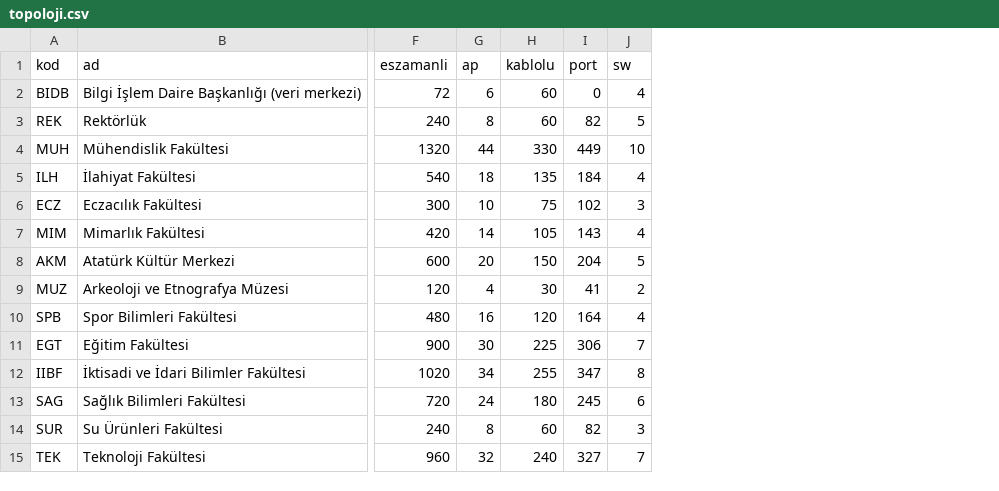
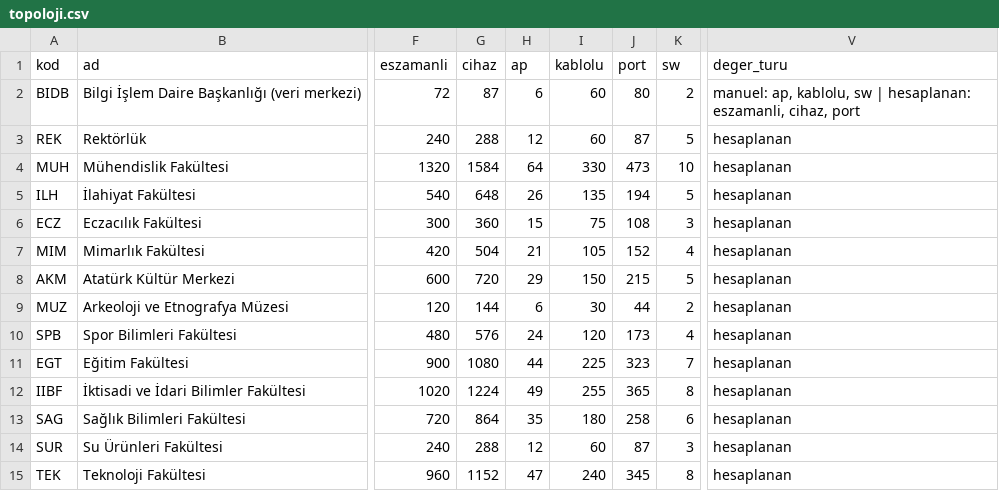
Before and after one commit to tugbars13/firat-network-digital-twin, a CSV file: data/topoloji.csv, drawn as a sheet; only a part is shown, gaps mark what is left out; addresses are those after the commit; the diff covers the shown part only; the diff names each change by its address in the sheet, - before the commit and + after, or states it on an @@ line.

```diff
--- a/data/topoloji.csv
+++ b/data/topoloji.csv
+column G (cihaz), rows 2-15: 87 | 288 | 1584 | 648 | 360 | 504 | 720 | 144 | 576 | 1080 | 1224 | 864 | 288 | 1152
+column V (deger_turu), rows 2-15: manuel: ap, kablolu, sw | hesaplanan: eszamanli, cihaz, port | hesaplanan | hesaplanan | hesaplanan | hesaplanan | hesaplanan | hesaplanan | hesaplanan | hesaplanan | hesaplanan | hesaplanan | hesaplanan | hesaplanan | hesaplanan
-J2 (port): 0
+J2 (port): 80
-K2 (sw): 4
+K2 (sw): 2
-H3 (ap): 8
+H3 (ap): 12
-J3 (port): 82
+J3 (port): 87
-H4 (ap): 44
+H4 (ap): 64
-J4 (port): 449
+J4 (port): 473
-H5 (ap): 18
+H5 (ap): 26
-J5 (port): 184
+J5 (port): 194
-K5 (sw): 4
+K5 (sw): 5
-H6 (ap): 10
+H6 (ap): 15
-J6 (port): 102
+J6 (port): 108
-H7 (ap): 14
+H7 (ap): 21
-J7 (port): 143
+J7 (port): 152
-H8 (ap): 20
+H8 (ap): 29
-J8 (port): 204
+J8 (port): 215
-H9 (ap): 4
+H9 (ap): 6
-J9 (port): 41
+J9 (port): 44
-H10 (ap): 16
+H10 (ap): 24
-J10 (port): 164
+J10 (port): 173
-H11 (ap): 30
+H11 (ap): 44
-J11 (port): 306
+J11 (port): 323
-H12 (ap): 34
+H12 (ap): 49
-J12 (port): 347
+J12 (port): 365
-H13 (ap): 24
+H13 (ap): 35
-J13 (port): 245
+J13 (port): 258
-H14 (ap): 8
+H14 (ap): 12
-J14 (port): 82
+J14 (port): 87
-H15 (ap): 32
+H15 (ap): 47
-J15 (port): 327
+J15 (port): 345
-K15 (sw): 7
+K15 (sw): 8
```
Also changed, not shown: 16 edited cells elsewhere in this file, 29 other files.
